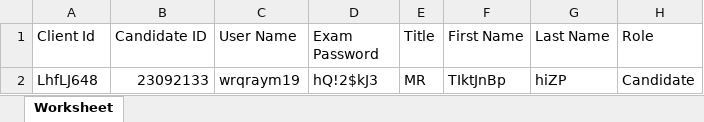
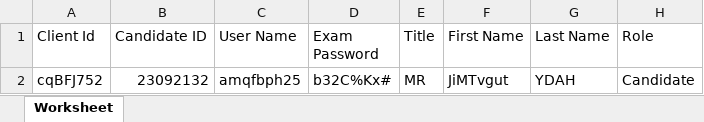
Before and after one commit to RaghuCPatel/Elumina, an Excel workbook: download/User_details.xlsx, sheet Worksheet, drawn as a sheet; values as stored, in another font and other column widths than the file's, no borders; removed rows and columns are numbered as before the commit, all else as after; the diff names each change by its address in the sheet, - before the commit and + after, or states it on an @@ line.

```diff
--- a/download/User_details.xlsx (sheet Worksheet)
+++ b/download/User_details.xlsx (sheet Worksheet)
-row 2: LhfLJ648 | 23092133 | wrqraym19 | hQ!2$kJ3 | MR | TIktJnBp | hiZP | Candidate
+row 2: cqBFJ752 | 23092132 | amqfbph25 | b32C%Kx# | MR | JiMTvgut | YDAH | Candidate
```
Also changed, not shown: 3 other files.
